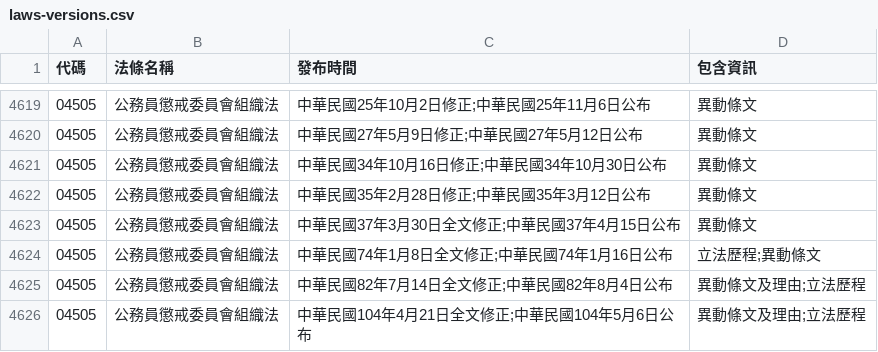
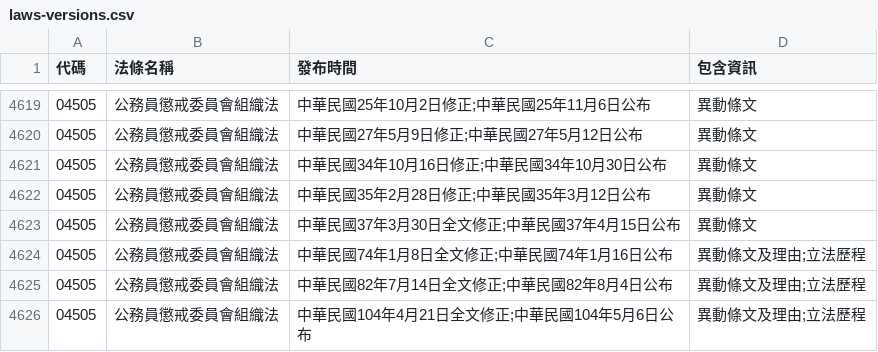
Before and after one commit to ronnywang/twlaw, a CSV file: laws-versions.csv, drawn as a sheet; only a part is shown, gaps mark what is left out.

Commit message:
update

```diff
--- a/laws-versions.csv
+++ b/laws-versions.csv
@@ -4623,3 +4623,3 @@
 04505,公務員懲戒委員會組織法,中華民國37年3月30日全文修正;中華民國37年4月15日公布,異動條文
-04505,公務員懲戒委員會組織法,中華民國74年1月8日全文修正;中華民國74年1月16日公布,立法歷程;異動條文
+04505,公務員懲戒委員會組織法,中華民國74年1月8日全文修正;中華民國74年1月16日公布,異動條文及理由;立法歷程
 04505,公務員懲戒委員會組織法,中華民國82年7月14日全文修正;中華民國82年8月4日公布,異動條文及理由;立法歷程
```
